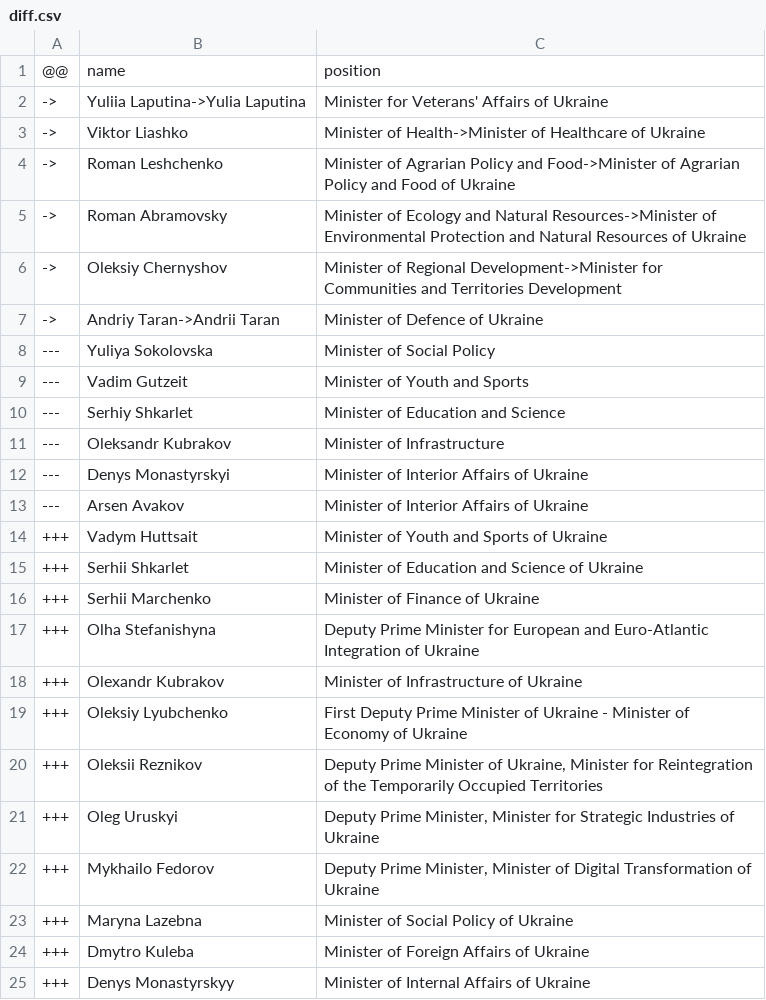
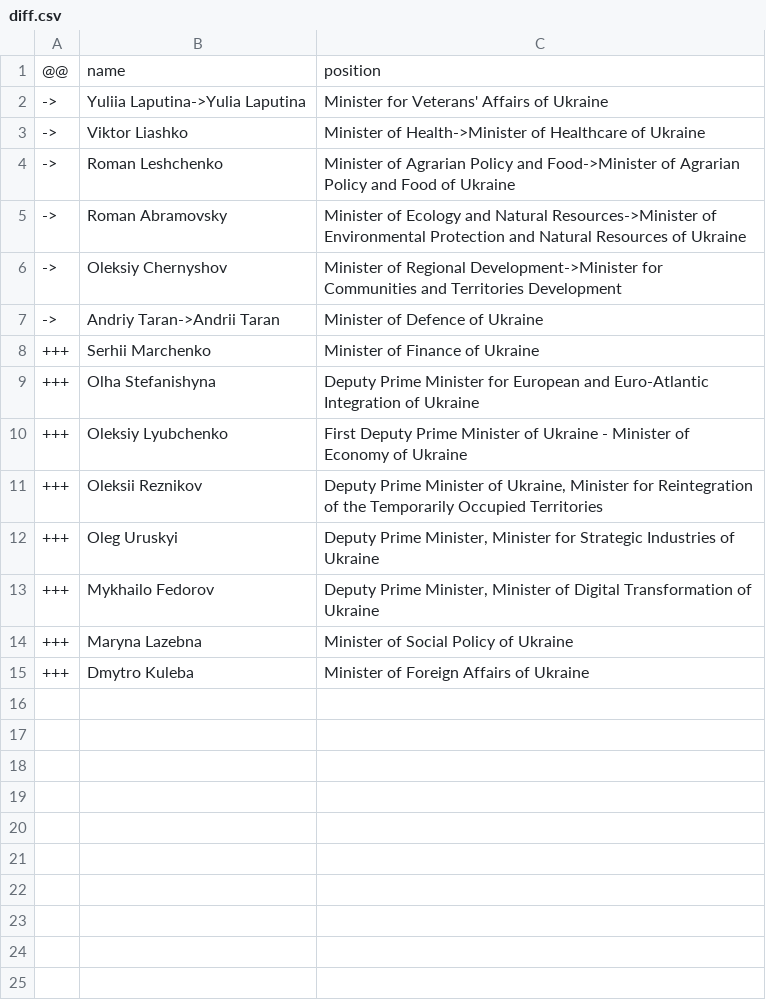
Before and after one commit to every-politician-scrapers/ukraine-cabinet, a CSV file: data/diff.csv, drawn as a sheet.

```diff
--- a/data/diff.csv
+++ b/data/diff.csv
@@ -7,13 +7,4 @@
 ->,Andriy Taran->Andrii Taran,Minister of Defence of Ukraine
----,Yuliya Sokolovska,Minister of Social Policy
----,Vadim Gutzeit,Minister of Youth and Sports
----,Serhiy Shkarlet,Minister of Education and Science
----,Oleksandr Kubrakov,Minister of Infrastructure
----,Denys Monastyrskyi,Minister of Interior Affairs of Ukraine
----,Arsen Avakov,Minister of Interior Affairs of Ukraine
-+++,Vadym Huttsait,Minister of Youth and Sports of Ukraine
-+++,Serhii Shkarlet,Minister of Education and Science of Ukraine
 +++,Serhii Marchenko,Minister of Finance of Ukraine
 +++,Olha Stefanishyna,Deputy Prime Minister for European and Euro-Atlantic Integration of Ukraine
-+++,Olexandr Kubrakov,Minister of Infrastructure of Ukraine
 +++,Oleksiy Lyubchenko,First Deputy Prime Minister of Ukraine - Minister of Economy of Ukraine
@@ -24,2 +15 @@
 +++,Dmytro Kuleba,Minister of Foreign Affairs of Ukraine
-+++,Denys Monastyrskyy,Minister of Internal Affairs of Ukraine
```
Also changed, not shown: data/wikidata.csv.
